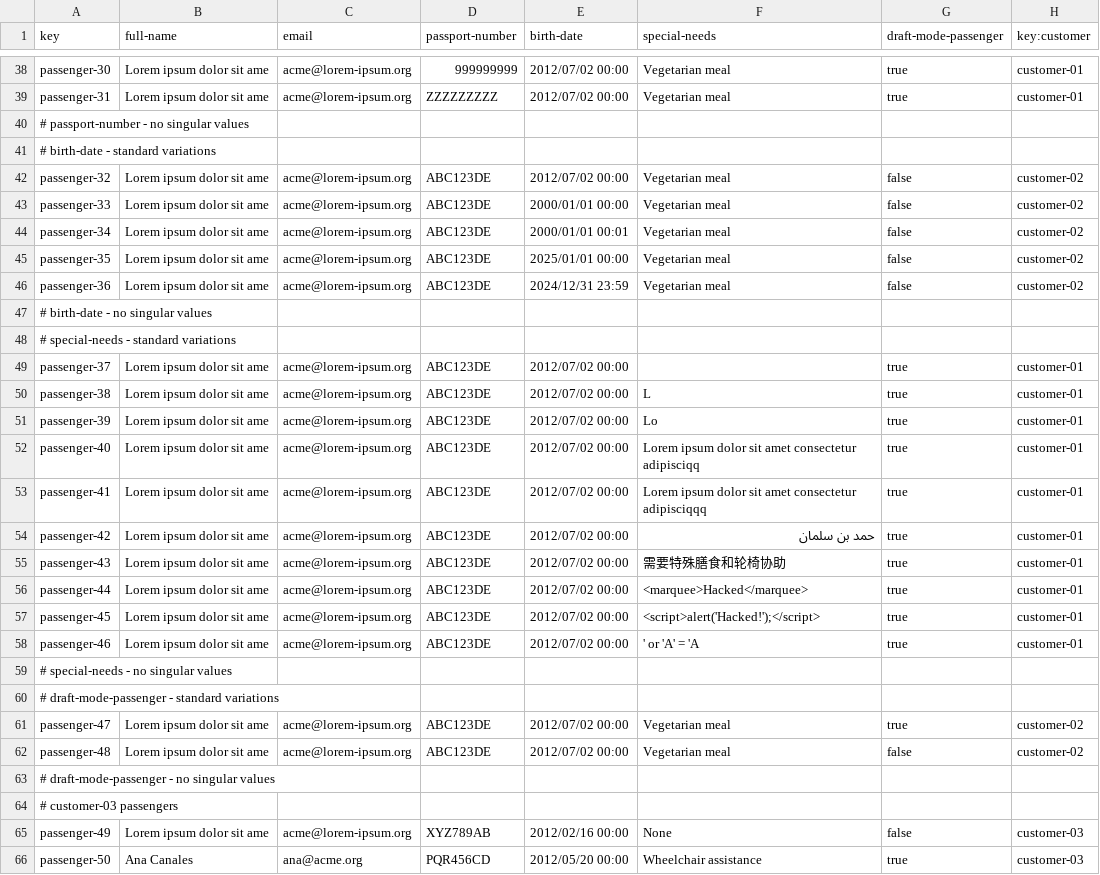
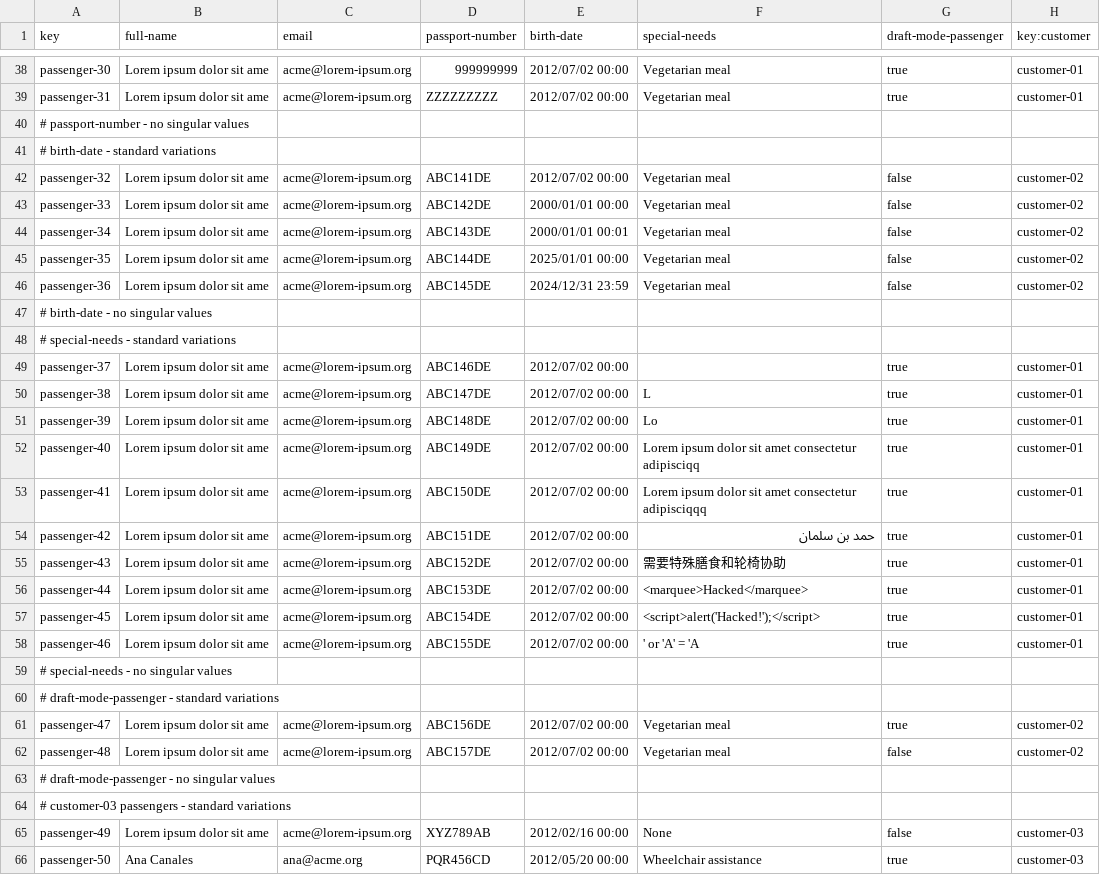
Before and after one commit to pabniecor/Acme-ANS-C3, a CSV file: src/main/resources/WEB-INF/data/sample/passenger.csv, drawn as a sheet; only a part is shown, gaps mark what is left out; the diff covers the shown part only.

Commit message:
Added validation for passport duplication in passenger entity. Modified passenger entity csv

```diff
--- a/src/main/resources/WEB-INF/data/sample/passenger.csv
+++ b/src/main/resources/WEB-INF/data/sample/passenger.csv
@@ -41,25 +41,25 @@ passenger-31,Lorem ipsum dolor sit ame,acme@lorem-ipsum.org,ZZZZZZZZZ,2012/07/02
 # birth-date - standard variations
-passenger-32,Lorem ipsum dolor sit ame,acme@lorem-ipsum.org,ABC123DE,2012/07/02 00:00,Vegetarian meal,false,customer-02
-passenger-33,Lorem ipsum dolor sit ame,acme@lorem-ipsum.org,ABC123DE,2000/01/01 00:00,Vegetarian meal,false,customer-02
-passenger-34,Lorem ipsum dolor sit ame,acme@lorem-ipsum.org,ABC123DE,2000/01/01 00:01,Vegetarian meal,false,customer-02
-passenger-35,Lorem ipsum dolor sit ame,acme@lorem-ipsum.org,ABC123DE,2025/01/01 00:00,Vegetarian meal,false,customer-02
-passenger-36,Lorem ipsum dolor sit ame,acme@lorem-ipsum.org,ABC123DE,2024/12/31 23:59,Vegetarian meal,false,customer-02
+passenger-32,Lorem ipsum dolor sit ame,acme@lorem-ipsum.org,ABC141DE,2012/07/02 00:00,Vegetarian meal,false,customer-02
+passenger-33,Lorem ipsum dolor sit ame,acme@lorem-ipsum.org,ABC142DE,2000/01/01 00:00,Vegetarian meal,false,customer-02
+passenger-34,Lorem ipsum dolor sit ame,acme@lorem-ipsum.org,ABC143DE,2000/01/01 00:01,Vegetarian meal,false,customer-02
+passenger-35,Lorem ipsum dolor sit ame,acme@lorem-ipsum.org,ABC144DE,2025/01/01 00:00,Vegetarian meal,false,customer-02
+passenger-36,Lorem ipsum dolor sit ame,acme@lorem-ipsum.org,ABC145DE,2024/12/31 23:59,Vegetarian meal,false,customer-02
 # birth-date - no singular values
 # special-needs - standard variations
-passenger-37,Lorem ipsum dolor sit ame,acme@lorem-ipsum.org,ABC123DE,2012/07/02 00:00,,true,customer-01
-passenger-38,Lorem ipsum dolor sit ame,acme@lorem-ipsum.org,ABC123DE,2012/07/02 00:00,L,true,customer-01
-passenger-39,Lorem ipsum dolor sit ame,acme@lorem-ipsum.org,ABC123DE,2012/07/02 00:00,Lo,true,customer-01
-passenger-40,Lorem ipsum dolor sit ame,acme@lorem-ipsum.org,ABC123DE,2012/07/02 00:00,Lorem ipsum dolor sit amet consectetur adipisciqq,true,customer-01
-passenger-41,Lorem ipsum dolor sit ame,acme@lorem-ipsum.org,ABC123DE,2012/07/02 00:00,Lorem ipsum dolor sit amet consectetur adipisciqqq,true,customer-01
-passenger-42,Lorem ipsum dolor sit ame,acme@lorem-ipsum.org,ABC123DE,2012/07/02 00:00,حمد بن سلمان,true,customer-01
-passenger-43,Lorem ipsum dolor sit ame,acme@lorem-ipsum.org,ABC123DE,2012/07/02 00:00,需要特殊膳食和轮椅协助,true,customer-01
-passenger-44,Lorem ipsum dolor sit ame,acme@lorem-ipsum.org,ABC123DE,2012/07/02 00:00,<marquee>Hacked</marquee>,true,customer-01
-passenger-45,Lorem ipsum dolor sit ame,acme@lorem-ipsum.org,ABC123DE,2012/07/02 00:00,<script>alert('Hacked!');</script>,true,customer-01
-passenger-46,Lorem ipsum dolor sit ame,acme@lorem-ipsum.org,ABC123DE,2012/07/02 00:00,' or 'A' = 'A,true,customer-01
+passenger-37,Lorem ipsum dolor sit ame,acme@lorem-ipsum.org,ABC146DE,2012/07/02 00:00,,true,customer-01
+passenger-38,Lorem ipsum dolor sit ame,acme@lorem-ipsum.org,ABC147DE,2012/07/02 00:00,L,true,customer-01
+passenger-39,Lorem ipsum dolor sit ame,acme@lorem-ipsum.org,ABC148DE,2012/07/02 00:00,Lo,true,customer-01
+passenger-40,Lorem ipsum dolor sit ame,acme@lorem-ipsum.org,ABC149DE,2012/07/02 00:00,Lorem ipsum dolor sit amet consectetur adipisciqq,true,customer-01
+passenger-41,Lorem ipsum dolor sit ame,acme@lorem-ipsum.org,ABC150DE,2012/07/02 00:00,Lorem ipsum dolor sit amet consectetur adipisciqqq,true,customer-01
+passenger-42,Lorem ipsum dolor sit ame,acme@lorem-ipsum.org,ABC151DE,2012/07/02 00:00,حمد بن سلمان,true,customer-01
+passenger-43,Lorem ipsum dolor sit ame,acme@lorem-ipsum.org,ABC152DE,2012/07/02 00:00,需要特殊膳食和轮椅协助,true,customer-01
+passenger-44,Lorem ipsum dolor sit ame,acme@lorem-ipsum.org,ABC153DE,2012/07/02 00:00,<marquee>Hacked</marquee>,true,customer-01
+passenger-45,Lorem ipsum dolor sit ame,acme@lorem-ipsum.org,ABC154DE,2012/07/02 00:00,<script>alert('Hacked!');</script>,true,customer-01
+passenger-46,Lorem ipsum dolor sit ame,acme@lorem-ipsum.org,ABC155DE,2012/07/02 00:00,' or 'A' = 'A,true,customer-01
 # special-needs - no singular values
 # draft-mode-passenger - standard variations
-passenger-47,Lorem ipsum dolor sit ame,acme@lorem-ipsum.org,ABC123DE,2012/07/02 00:00,Vegetarian meal,true,customer-02
-passenger-48,Lorem ipsum dolor sit ame,acme@lorem-ipsum.org,ABC123DE,2012/07/02 00:00,Vegetarian meal,false,customer-02
+passenger-47,Lorem ipsum dolor sit ame,acme@lorem-ipsum.org,ABC156DE,2012/07/02 00:00,Vegetarian meal,true,customer-02
+passenger-48,Lorem ipsum dolor sit ame,acme@lorem-ipsum.org,ABC157DE,2012/07/02 00:00,Vegetarian meal,false,customer-02
 # draft-mode-passenger - no singular values
-# customer-03 passengers
+# customer-03 passengers - standard variations
 passenger-49,Lorem ipsum dolor sit ame,acme@lorem-ipsum.org,XYZ789AB,2012/02/16 00:00,None,false,customer-03
```
Also changed, not shown: 19 added rows and 19 edited cells elsewhere in this file, 5 other files.
